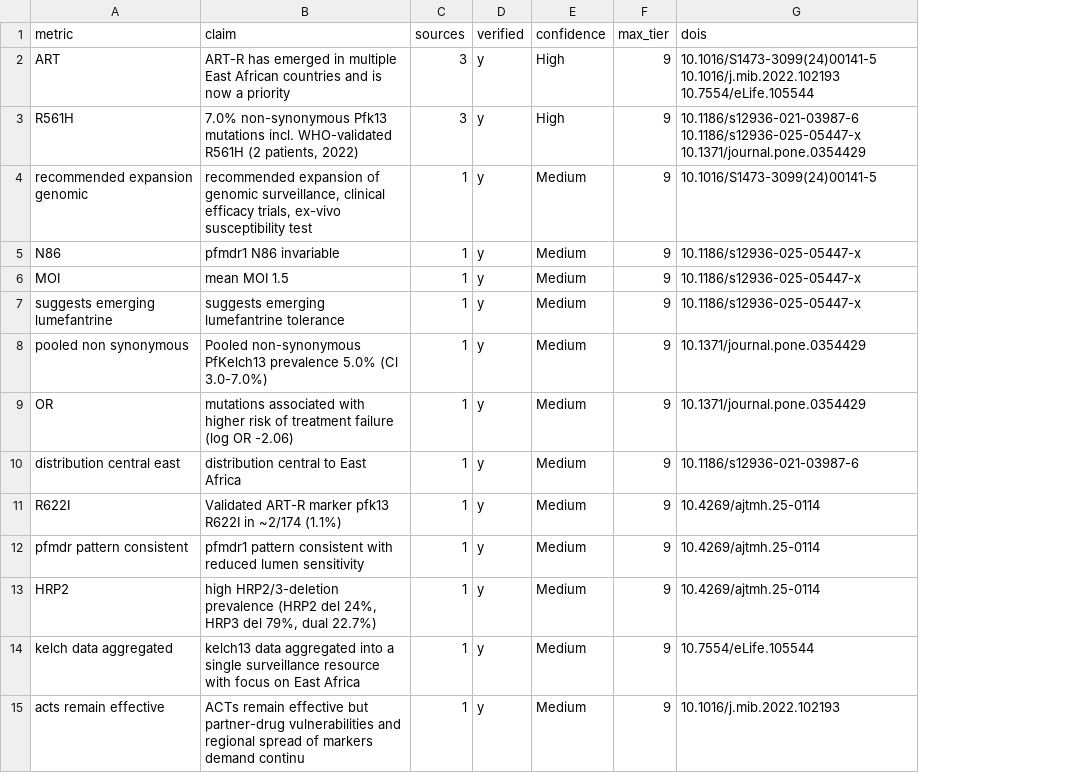
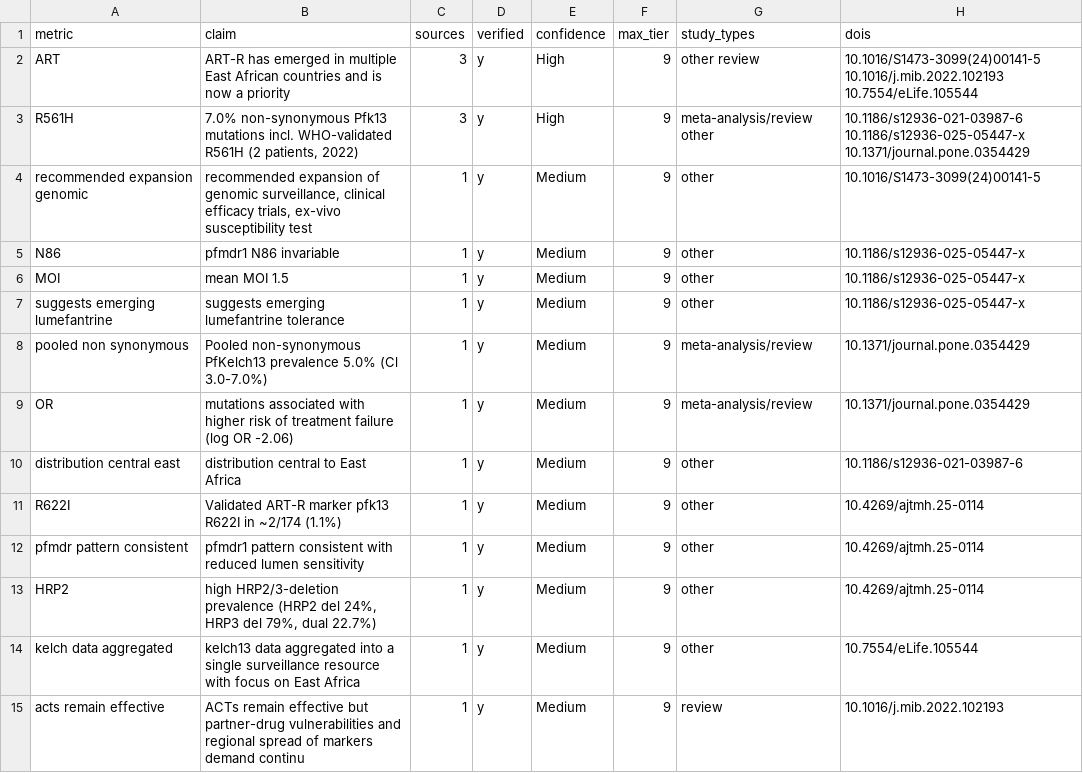
Before and after one commit to Nkabandi/BioResearchOS, a CSV file: portfolio/malaria-resistance/evidence/verification.csv, drawn as a sheet; the diff names each change by its address in the sheet, - before the commit and + after, or states it on an @@ line.

Commit message:
evidence engine: study-type enrichment (RCT / meta-analysis / cohort / survey) per source
Layer 7 of the v2 spec: confidence now reports the evidence grade behind
it (n RCTs, meta-analyses, reviews) instead of bare source counts.
verification.csv gains study_types column; memory entries carry it too.

```diff
--- a/portfolio/malaria-resistance/evidence/verification.csv
+++ b/portfolio/malaria-resistance/evidence/verification.csv
+column G (study_types), rows 2-15: other review | meta-analysis/review other | other | other | other | other | meta-analysis/review | meta-analysis/review | other | other | other | other | other | review
```
Also changed, not shown: portfolio/agricultural-biotech/evidence/verification.csv, portfolio/amr-east-africa/evidence/verification.csv, 3 other files.
